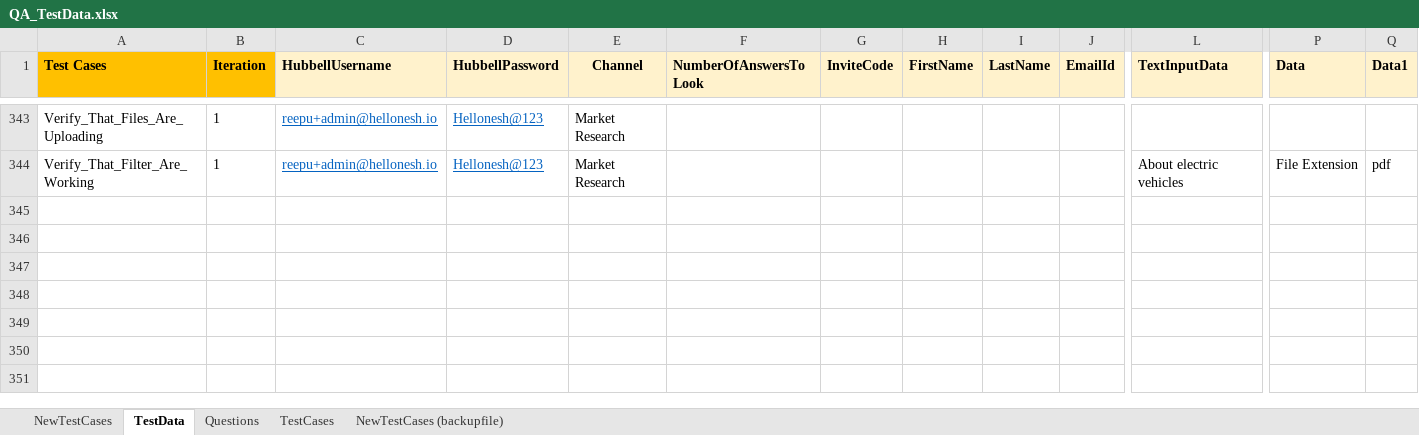
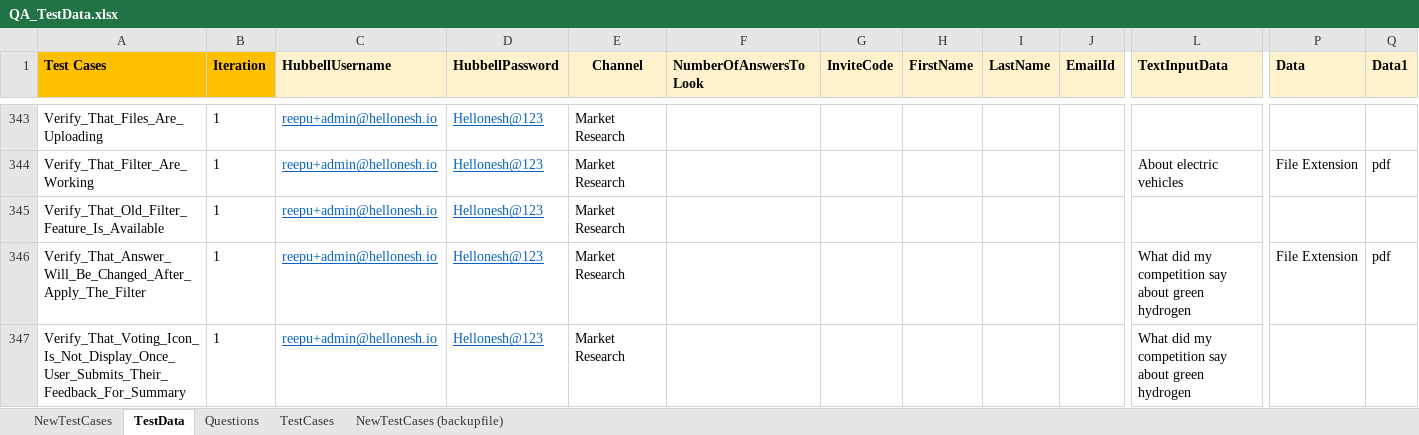
Before and after one commit to ReepuShah/Automation-UI, an Excel workbook: QA_TestData.xlsx, sheet TestData, drawn as a sheet; only a part is shown, gaps mark what is left out; values as stored, in another font and other column widths than the file's, no borders; rows hold the shown columns only; the diff names each change by its address in the sheet, - before the commit and + after, or states it on an @@ line.

```diff
--- a/QA_TestData.xlsx (sheet TestData)
+++ b/QA_TestData.xlsx (sheet TestData)
+row 345: Verify_That_Old_Filter_Feature_Is_Available | 1 | reepu+admin@hellonesh.io | Hellonesh@123 | Market Research
+row 346: Verify_That_Answer_Will_Be_Changed_After_Apply_The_Filter | 1 | reepu+admin@hellonesh.io | Hellonesh@123 | Market Research |  |  |  |  |  | What did my competition say about green hydrogen | File Extension | pdf
+row 347: Verify_That_Voting_Icon_Is_Not_Display_Once_User_Submits_Their_Feedback_For_Summary | 1 | reepu+admin@hellonesh.io | Hellonesh@123 | Market Research |  |  |  |  |  | What did my competition say about green hydrogen
```
Also changed, not shown: sheet NewTestCases, Prod_TestData.xlsx, RunManager.xlsm, 15 other files.
